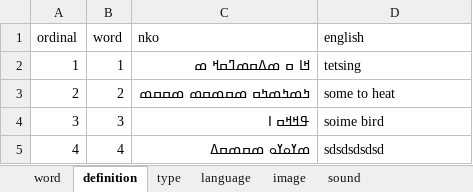
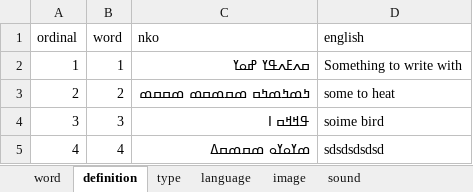
Before and after one commit to kukufuckingkan/mandenkanMedia, an Excel workbook: dictionary.xlsx, sheet definition, drawn as a sheet; values as stored, in another font and other column widths than the file's, no borders; the diff names each change by its address in the sheet, - before the commit and + after, or states it on an @@ line.

```diff
--- a/dictionary.xlsx (sheet definition)
+++ b/dictionary.xlsx (sheet definition)
-C2 (nko): ߞߊ ߛ ߘߡߛߘߣߛߞ ߘ
+C2 (nko): ߛߍߓߍߟߌ ߝߋߌ
-D2 (english): tetsing
+D2 (english): Something to write with
```
Also changed, not shown: sheet word, sheet sound, 1 other file.
